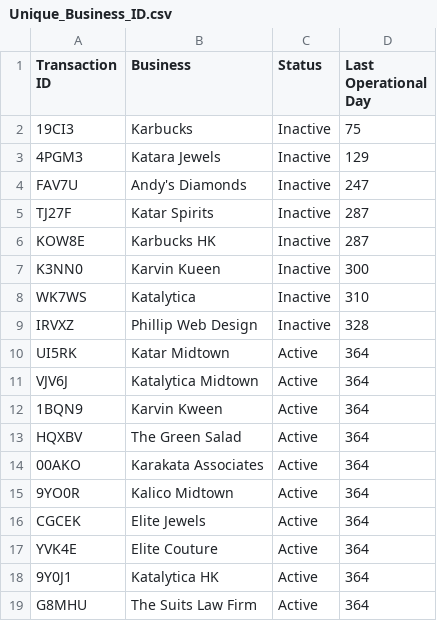
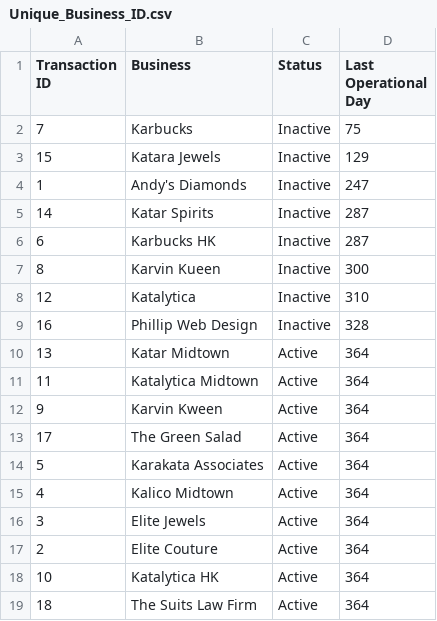
Before and after one commit to shineali1/Big-Ambitions-Tycoon-Simulation-Data-Analysis, a CSV file: Unique_Business_ID.csv, drawn as a sheet.

Commit message:
Foray into Machine Learning
1. Added a new file for Revenue Projection ML Project - rough code, direction unclear, will pursue after further data analysis
2. Wrote code to split the transactions of each business into separate dataframes and save them in a new folder.
3. Optimised existing code at certain areas.

```diff
--- a/Unique_Business_ID.csv
+++ b/Unique_Business_ID.csv
@@ -1,19 +1,19 @@
 Transaction ID,Business,Status,Last Operational Day
-19CI3,Karbucks,Inactive,75
-4PGM3,Katara Jewels,Inactive,129
-FAV7U,Andy's Diamonds,Inactive,247
-TJ27F,Katar Spirits,Inactive,287
-KOW8E,Karbucks HK,Inactive,287
-K3NN0,Karvin Kueen,Inactive,300
-WK7WS,Katalytica,Inactive,310
-IRVXZ,Phillip Web Design,Inactive,328
-UI5RK,Katar Midtown,Active,364
-VJV6J,Katalytica Midtown,Active,364
-1BQN9,Karvin Kween,Active,364
-HQXBV,The Green Salad,Active,364
-00AKO,Karakata Associates,Active,364
-9YO0R,Kalico Midtown,Active,364
-CGCEK,Elite Jewels,Active,364
-YVK4E,Elite Couture,Active,364
-9Y0J1,Katalytica HK,Active,364
-G8MHU,The Suits Law Firm,Active,364
+7,Karbucks,Inactive,75
+15,Katara Jewels,Inactive,129
+1,Andy's Diamonds,Inactive,247
+14,Katar Spirits,Inactive,287
+6,Karbucks HK,Inactive,287
+8,Karvin Kueen,Inactive,300
+12,Katalytica,Inactive,310
+16,Phillip Web Design,Inactive,328
+13,Katar Midtown,Active,364
+11,Katalytica Midtown,Active,364
+9,Karvin Kween,Active,364
+17,The Green Salad,Active,364
+5,Karakata Associates,Active,364
+4,Kalico Midtown,Active,364
+3,Elite Jewels,Active,364
+2,Elite Couture,Active,364
+10,Katalytica HK,Active,364
+18,The Suits Law Firm,Active,364
```
Also changed, not shown: 22 other files.
